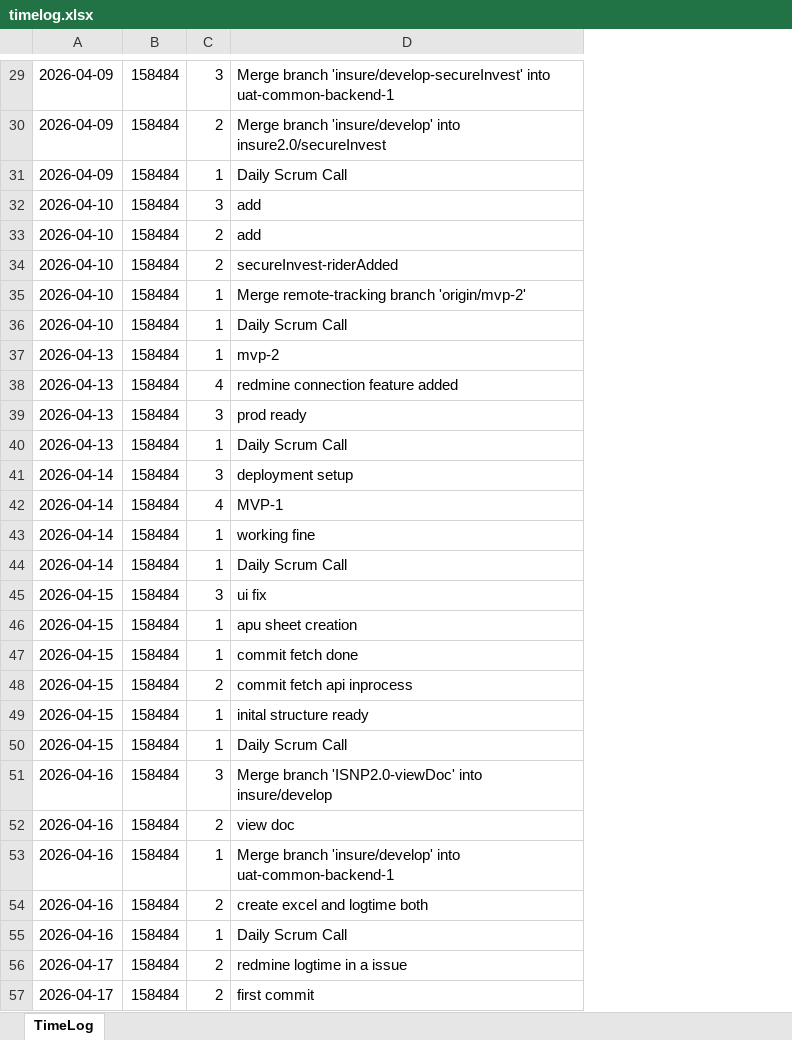
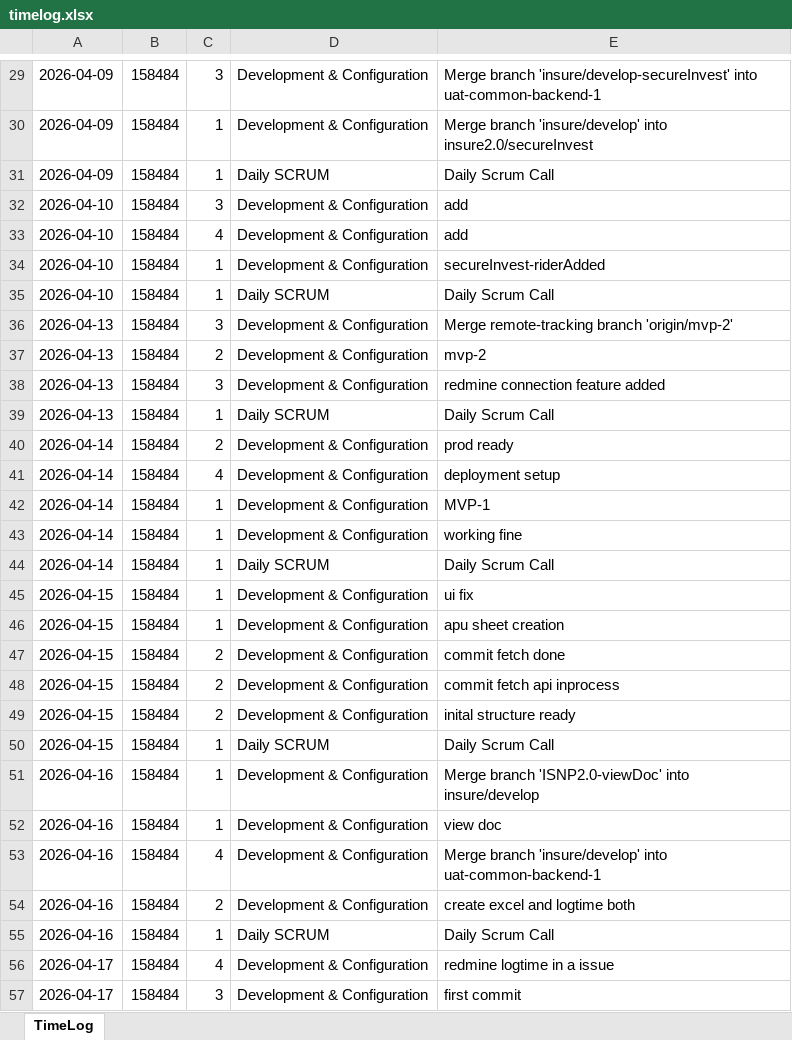
Before and after one commit to lumiqshubh23/redmine_automation, an Excel workbook: redmine-logger/backend/user_data/lumiqshubh23/timelog.xlsx, sheet TimeLog, drawn as a sheet; only a part is shown, gaps mark what is left out; values as stored, in another font and other column widths than the file's, no borders; removed rows and columns are numbered as before the commit, all else as after; the diff covers the shown part only; the diff names each change by its address in the sheet, - before the commit and + after, or states it on an @@ line.

```diff
--- a/redmine-logger/backend/user_data/lumiqshubh23/timelog.xlsx (sheet TimeLog)
+++ b/redmine-logger/backend/user_data/lumiqshubh23/timelog.xlsx (sheet TimeLog)
+column D, rows 29-35: Development & Configuration | Development & Configuration | Daily SCRUM | Development & Configuration | Development & Configuration | Development & Configuration | Daily SCRUM; rows 37-39: Development & Configuration | Development & Configuration | Daily SCRUM; rows 41-57: Development & Configuration | Development & Configuration | Development & Configuration | Daily SCRUM | Development & Configuration | Development & Configuration | Development & Configuration | Development & Configuration | Development & Configuration | Daily SCRUM | Development & Configuration | Development & Configuration | Development & Configuration | Development & Configuration | Daily SCRUM | Development & Configuration | Development & Configuration
-C30: 2
+C30: 1
-C33: 2
+C33: 4
-row 34: 2026-04-10 | 158484 | 2 | secureInvest-riderAdded
-E34: Merge remote-tracking branch 'origin/mvp-2'
+E34: secureInvest-riderAdded
+row 36: 2026-04-13 | 158484 | 3 | Development & Configuration | Merge remote-tracking branch 'origin/mvp-2'
-C37: 1
+C37: 2
-row 38: 2026-04-13 | 158484 | 4 | redmine connection feature added
-E38: prod ready
+E38: redmine connection feature added
+row 40: 2026-04-14 | 158484 | 2 | Development & Configuration | prod ready
-C41: 3
+C41: 4
-C42: 4
+C42: 1
-C45: 3
+C45: 1
-C47: 1
+C47: 2
-C49: 1
+C49: 2
-C51: 3
+C51: 1
-C52: 2
+C52: 1
-C53: 1
+C53: 4
-C56: 2
+C56: 4
-C57: 2
+C57: 3
```
Also changed, not shown: 21 added rows, 10 removed rows and 33 edited cells elsewhere in this sheet, redmine-logger/backend/user_data/lumiqshubh23/git_commits.xlsx, redmine-logger/backend/user_data/lumiqshubh23/input.xlsx, 4 other files.
